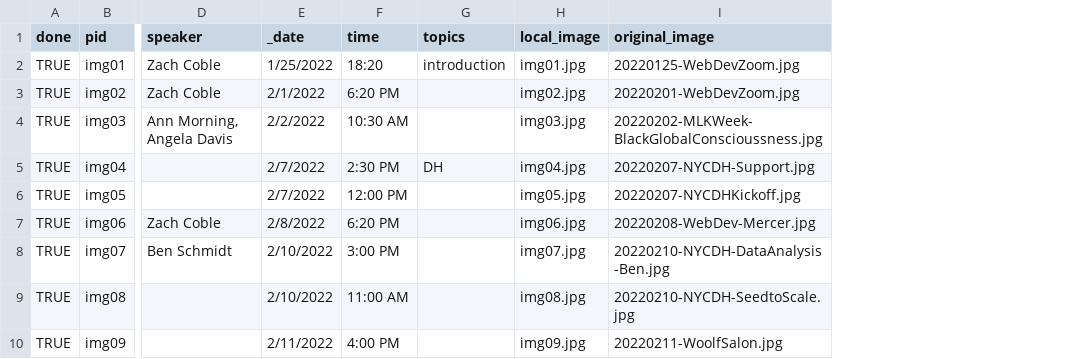
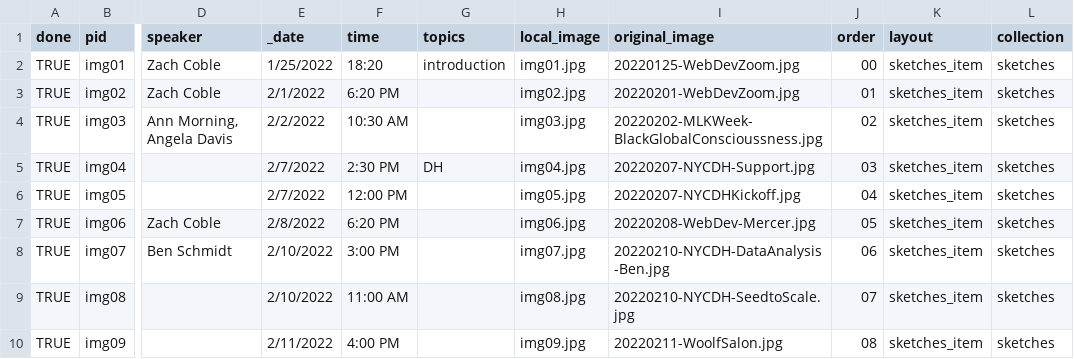
Before and after one commit to jojokarlin/wax-site, a CSV file: _data/sketches.csv, drawn as a sheet; only a part is shown, gaps mark what is left out; the diff names each change by its address in the sheet, - before the commit and + after, or states it on an @@ line.

```diff
--- a/_data/sketches.csv
+++ b/_data/sketches.csv
+column J (order), rows 2-10: 00 | 01 | 02 | 03 | 04 | 05 | 06 | 07 | 08
+column K (layout), rows 2-10: all sketches_item
+column L (collection), rows 2-10: all sketches
```
Also changed, not shown: 2 other files.
